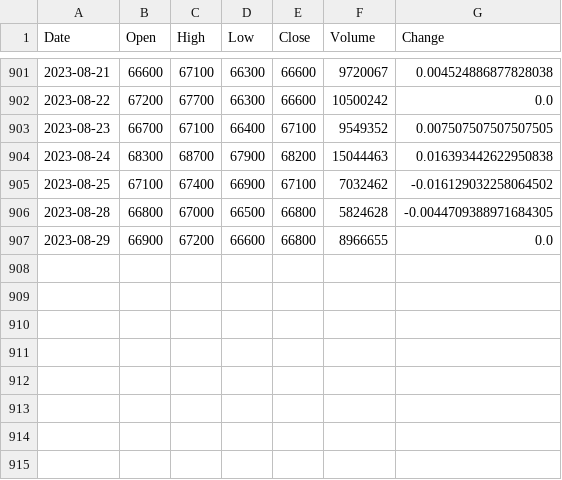
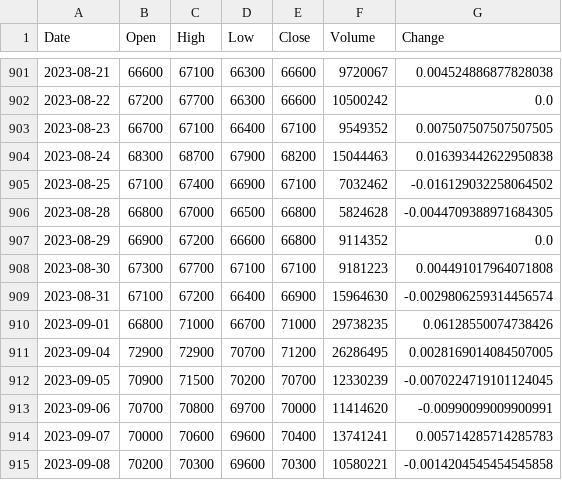
Before and after one commit to yss2333/stock, a CSV file: GHproject/GH project - py/data/stock data.csv, drawn as a sheet; only a part is shown, gaps mark what is left out.

```diff
--- a/GHproject/GH project - py/data/stock data.csv
+++ b/GHproject/GH project - py/data/stock data.csv
@@ -906,2 +906,10 @@ Date,Open,High,Low,Close,Volume,Change
 2023-08-28,66800,67000,66500,66800,5824628,-0.0044709388971684305
-2023-08-29,66900,67200,66600,66800,8966655,0.0
+2023-08-29,66900,67200,66600,66800,9114352,0.0
+2023-08-30,67300,67700,67100,67100,9181223,0.004491017964071808
+2023-08-31,67100,67200,66400,66900,15964630,-0.0029806259314456574
+2023-09-01,66800,71000,66700,71000,29738235,0.06128550074738426
+2023-09-04,72900,72900,70700,71200,26286495,0.0028169014084507005
+2023-09-05,70900,71500,70200,70700,12330239,-0.0070224719101124045
+2023-09-06,70700,70800,69700,70000,11414620,-0.00990099009900991
+2023-09-07,70000,70600,69600,70400,13741241,0.005714285714285783
+2023-09-08,70200,70300,69600,70300,10580221,-0.0014204545454545858
```
Also changed, not shown: 2 other files.
